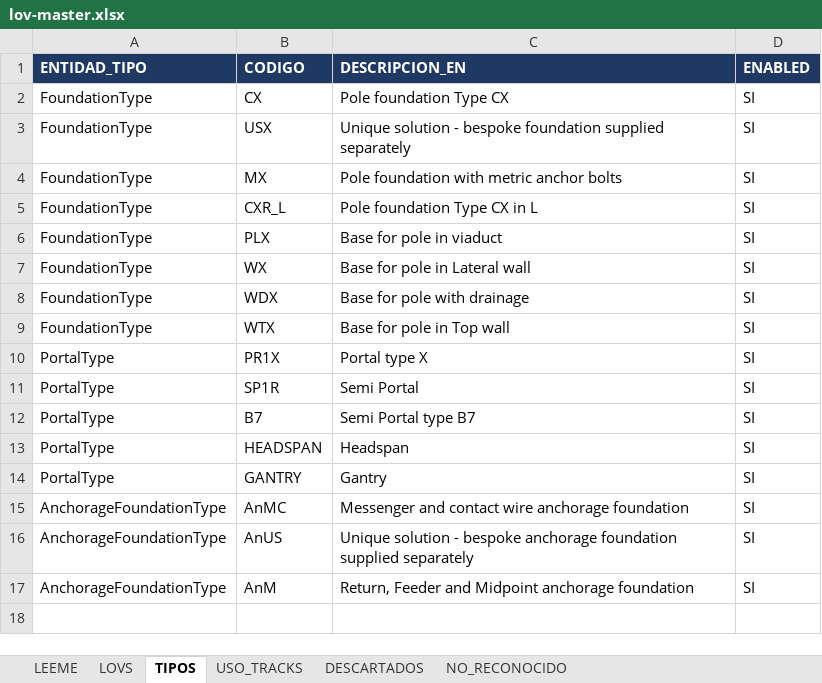
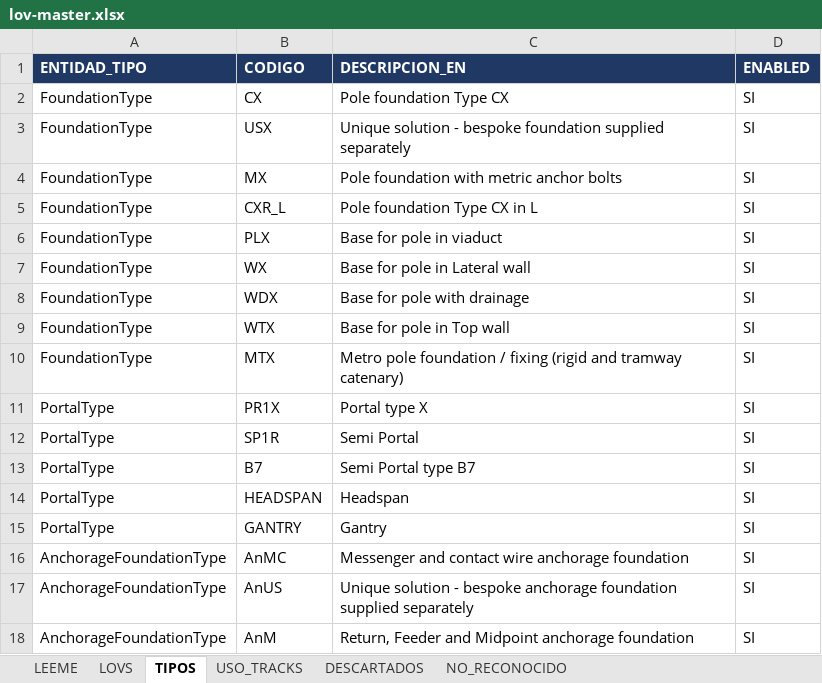
Before and after one commit to alexwarrior1991/mto-configuration, an Excel workbook: data/lov-master.xlsx, sheet TIPOS, drawn as a sheet; values as stored, in another font and other column widths than the file's, no borders; the diff names each change by its address in the sheet, - before the commit and + after, or states it on an @@ line.

```diff
--- a/data/lov-master.xlsx (sheet TIPOS)
+++ b/data/lov-master.xlsx (sheet TIPOS)
+row 10: FoundationType | MTX | Metro pole foundation / fixing (rigid and tramway catenary) | SI
```
Also changed, not shown: sheet LOVS, sheet USO_TRACKS, 38 other files.
